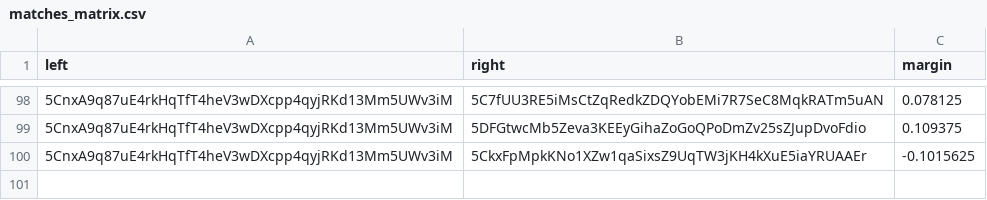
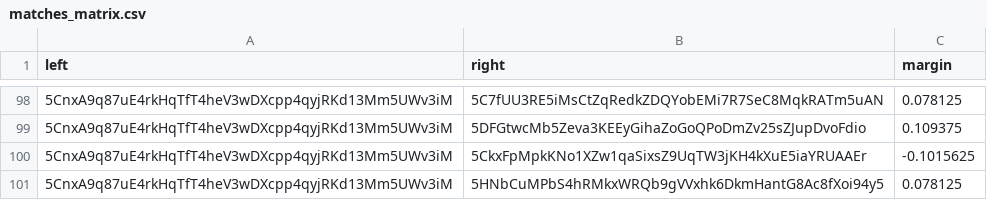
Before and after one commit to 404-Repo/404-competition-2, a CSV file: rounds/58/matches_matrix.csv, drawn as a sheet; only a part is shown, gaps mark what is left out; the diff names each change by its address in the sheet, - before the commit and + after, or states it on an @@ line.

Commit message:
Update matches matrix for round 58

```diff
--- a/rounds/58/matches_matrix.csv
+++ b/rounds/58/matches_matrix.csv
+row 101: 5CnxA9q87uE4rkHqTfT4heV3wDXcpp4qyjRKd13Mm5UWv3iM | 5HNbCuMPbS4hRMkxWRQb9gVVxhk6DkmHantG8Ac8fXoi94y5 | 0.078125
```
